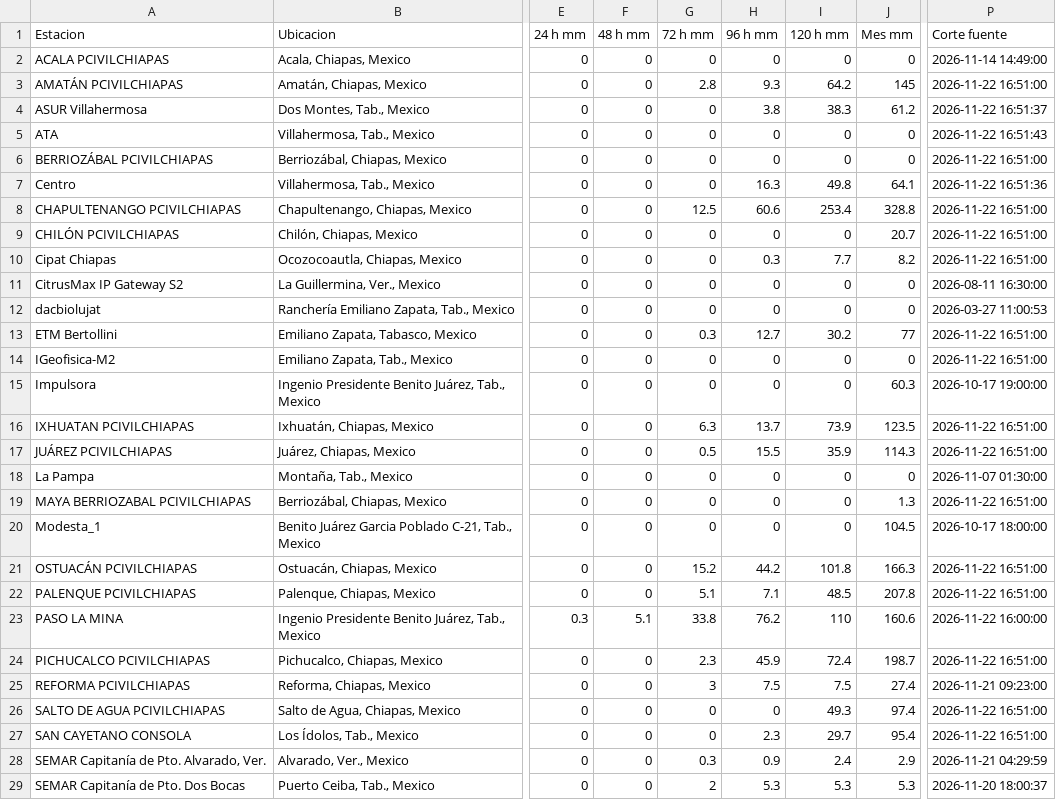
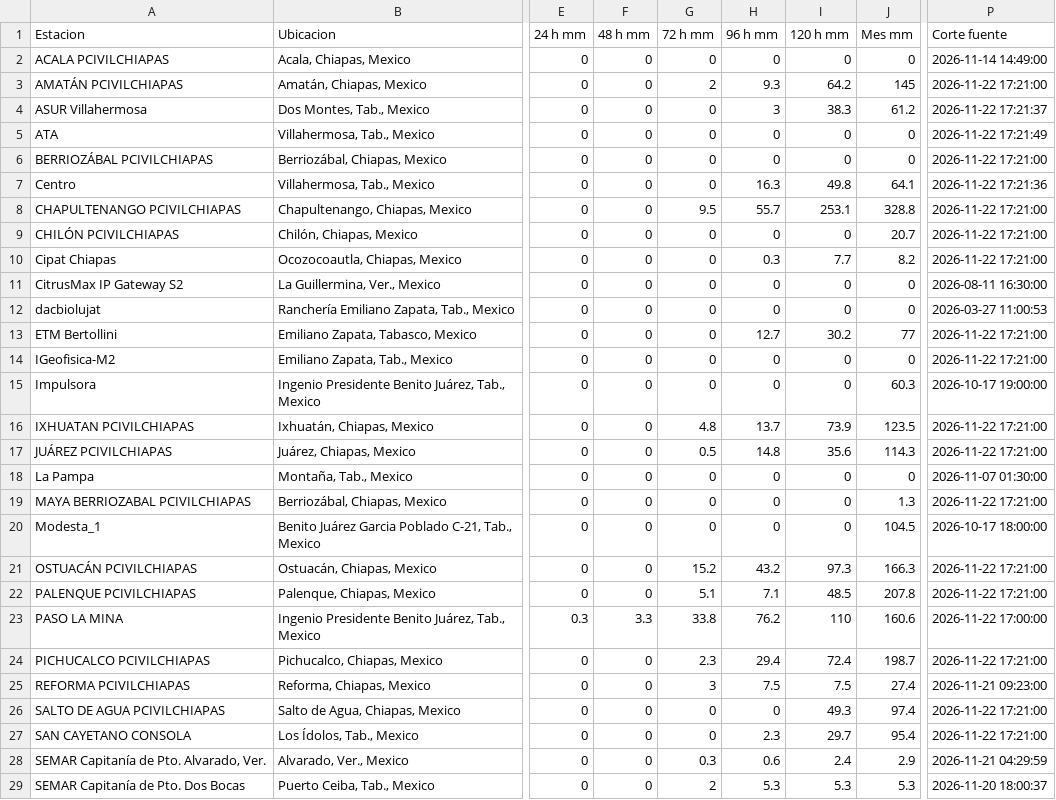
Before and after one commit to SISTEMAPCTAB/Agente-Hidrometeorologico-Cloud, a CSV file: data/weatherlink/Tabla_WeatherLink_Cloud.csv, drawn as a sheet; only a part is shown, gaps mark what is left out; the diff covers the shown part only; the diff names each change by its address in the sheet, - before the commit and + after, or states it on an @@ line.

```diff
--- a/data/weatherlink/Tabla_WeatherLink_Cloud.csv
+++ b/data/weatherlink/Tabla_WeatherLink_Cloud.csv
-G3 (72 h mm): 2.8
+G3 (72 h mm): 2
-P3 (Corte fuente): 2026-11-22 16:51:00
+P3 (Corte fuente): 2026-11-22 17:21:00
-H4 (96 h mm): 3.8
+H4 (96 h mm): 3
-P4 (Corte fuente): 2026-11-22 16:51:37
+P4 (Corte fuente): 2026-11-22 17:21:37
-P5 (Corte fuente): 2026-11-22 16:51:43
+P5 (Corte fuente): 2026-11-22 17:21:49
-P6 (Corte fuente): 2026-11-22 16:51:00
+P6 (Corte fuente): 2026-11-22 17:21:00
-P7 (Corte fuente): 2026-11-22 16:51:36
+P7 (Corte fuente): 2026-11-22 17:21:36
-G8 (72 h mm): 12.5
+G8 (72 h mm): 9.5
-H8 (96 h mm): 60.6
+H8 (96 h mm): 55.7
-I8 (120 h mm): 253.4
+I8 (120 h mm): 253.1
-P8:P10 (Corte fuente): 2026-11-22 16:51:00
+P8:P10 (Corte fuente): 2026-11-22 17:21:00
-G13 (72 h mm): 0.3
+G13 (72 h mm): 0
-P13:P14 (Corte fuente): 2026-11-22 16:51:00
+P13:P14 (Corte fuente): 2026-11-22 17:21:00
-G16 (72 h mm): 6.3
+G16 (72 h mm): 4.8
-P16:P17 (Corte fuente): 2026-11-22 16:51:00
+P16:P17 (Corte fuente): 2026-11-22 17:21:00
-H17 (96 h mm): 15.5
+H17 (96 h mm): 14.8
-I17 (120 h mm): 35.9
+I17 (120 h mm): 35.6
-P19 (Corte fuente): 2026-11-22 16:51:00
+P19 (Corte fuente): 2026-11-22 17:21:00
-H21 (96 h mm): 44.2
+H21 (96 h mm): 43.2
-I21 (120 h mm): 101.8
+I21 (120 h mm): 97.3
-P21:P22 (Corte fuente): 2026-11-22 16:51:00
+P21:P22 (Corte fuente): 2026-11-22 17:21:00
-F23 (48 h mm): 5.1
+F23 (48 h mm): 3.3
-P23 (Corte fuente): 2026-11-22 16:00:00
+P23 (Corte fuente): 2026-11-22 17:00:00
-H24 (96 h mm): 45.9
+H24 (96 h mm): 29.4
-P24 (Corte fuente): 2026-11-22 16:51:00
+P24 (Corte fuente): 2026-11-22 17:21:00
-P26:P27 (Corte fuente): 2026-11-22 16:51:00
+P26:P27 (Corte fuente): 2026-11-22 17:21:00
-H28 (96 h mm): 0.9
+H28 (96 h mm): 0.6
```
Also changed, not shown: 3 edited cells elsewhere in this file, 7 other files.
